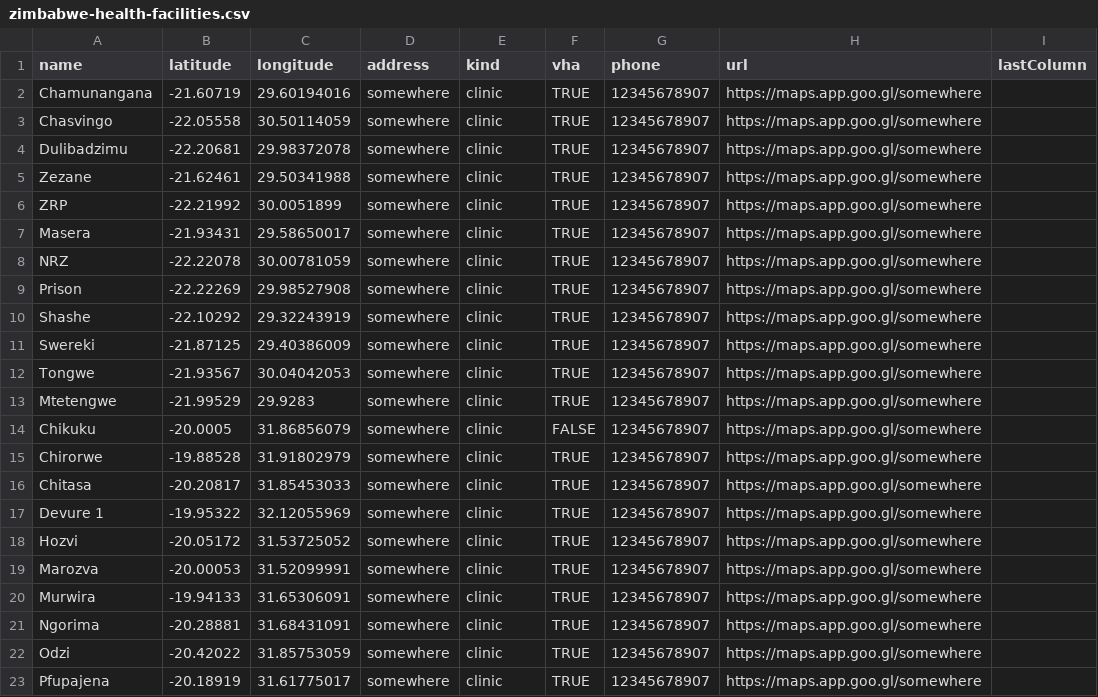
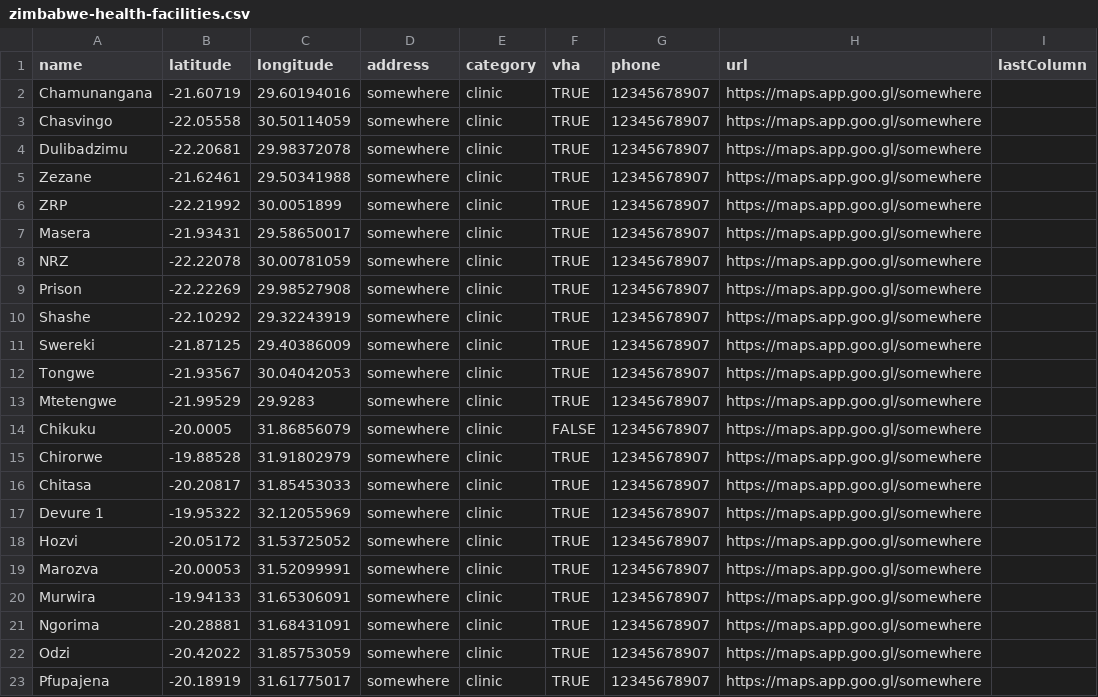
Before and after one commit to Virtual-Hospitals-Africa/virtual-hospitals-africa, a CSV file: db/resources/zimbabwe-health-facilities.csv, drawn as a sheet.

Commit message:
facility addresses added

```diff
--- a/db/resources/zimbabwe-health-facilities.csv
+++ b/db/resources/zimbabwe-health-facilities.csv
@@ -1,2 +1,2 @@
-name,latitude,longitude,address,kind,vha,phone,url,lastColumn
+name,latitude,longitude,address,category,vha,phone,url,lastColumn
 Chamunangana,-21.60719,29.60194016,somewhere,clinic,TRUE,12345678907,https://maps.app.goo.gl/somewhere,
```
Also changed, not shown: 4 other files.
